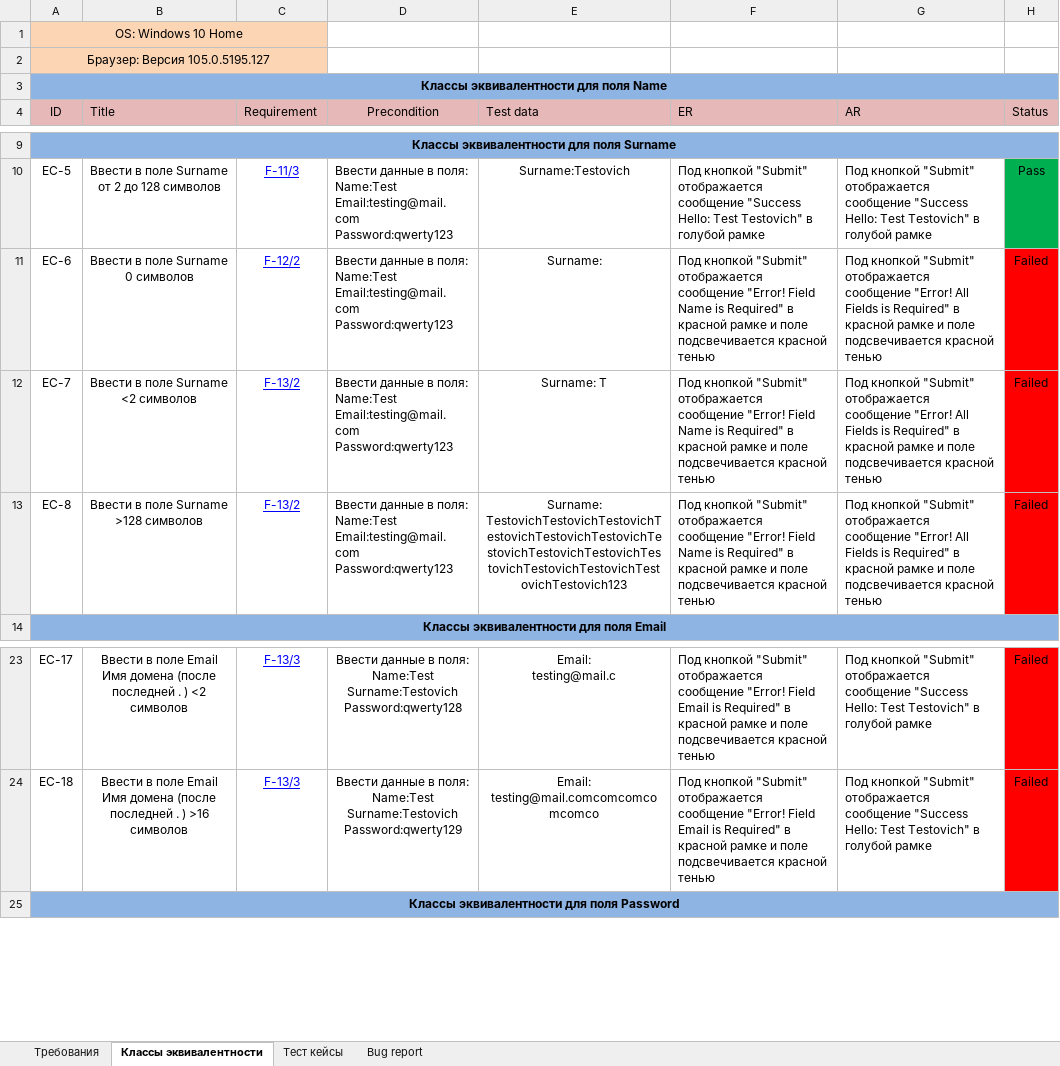
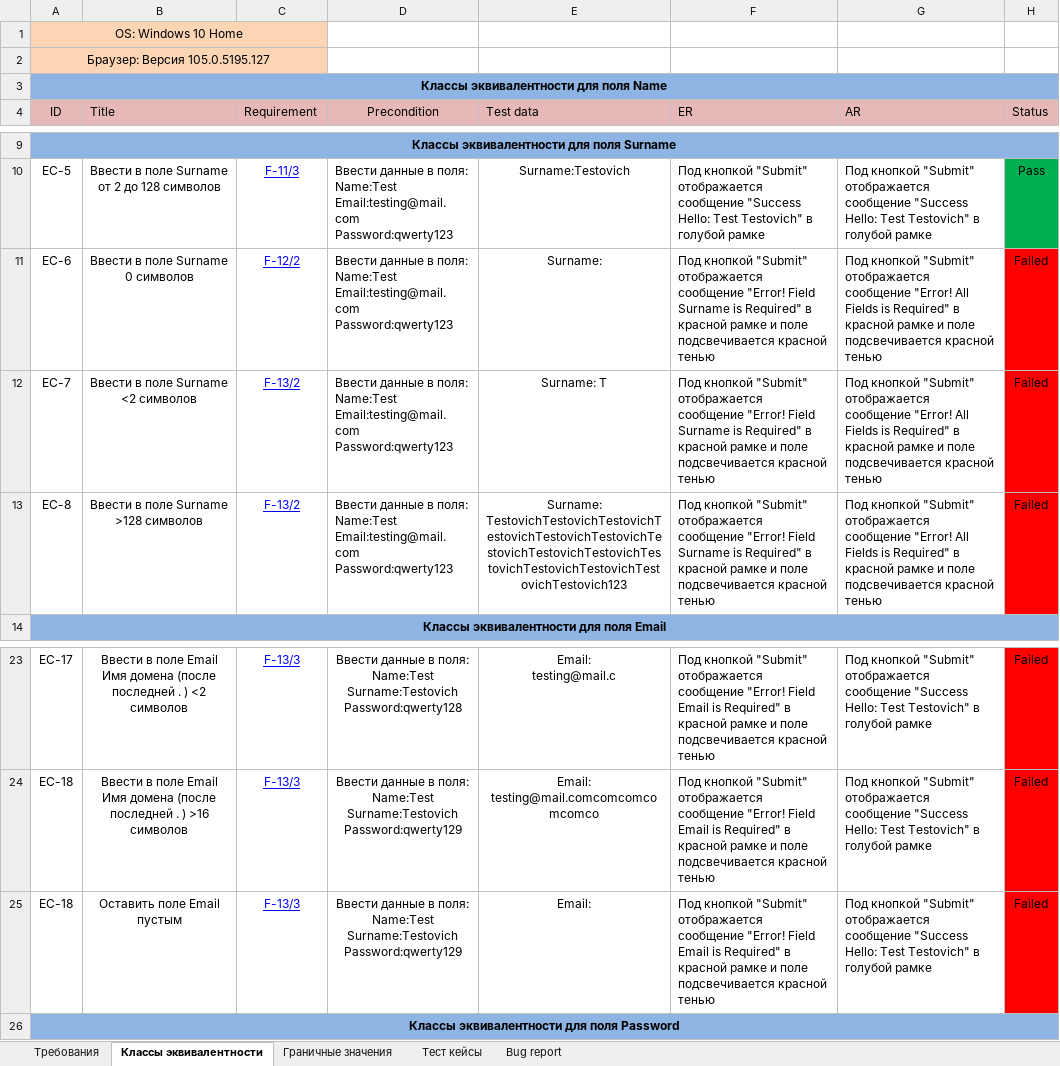
Before and after one commit to KunxY174/Web-testing, an Excel workbook: webform testing.xlsx, sheet Классы эквивалентности, drawn as a sheet; only a part is shown, gaps mark what is left out; values as stored, in another font and other column widths than the file's, no borders; ↵ is a line break in a cell; the diff names each change by its address in the sheet, - before the commit and + after, or states it on an @@ line.

```diff
--- a/webform testing.xlsx (sheet Классы эквивалентности)
+++ b/webform testing.xlsx (sheet Классы эквивалентности)
+sheet tab: Граничные значения
-F11:F13 (ER): …"Error! Field Name is Required"…
+F11:F13 (ER): …"Error! Field Surname is Required"…
+row 25: EC-18 | Оставить поле Email пустым | F-13/3 | Ввести данные в поля: ↵ Name:Test ↵ Surname:Testovich ↵ Password:qwerty129 | Email: | Под кнопкой "Submit" отображается сообщение "Error! Field Email is Required" в красной рамке и поле подсвечивается красной тенью | Под кнопкой "Submit" отображается ↵ сообщение "Success Hello: Test Testovich" в голубой рамке | Failed
```
